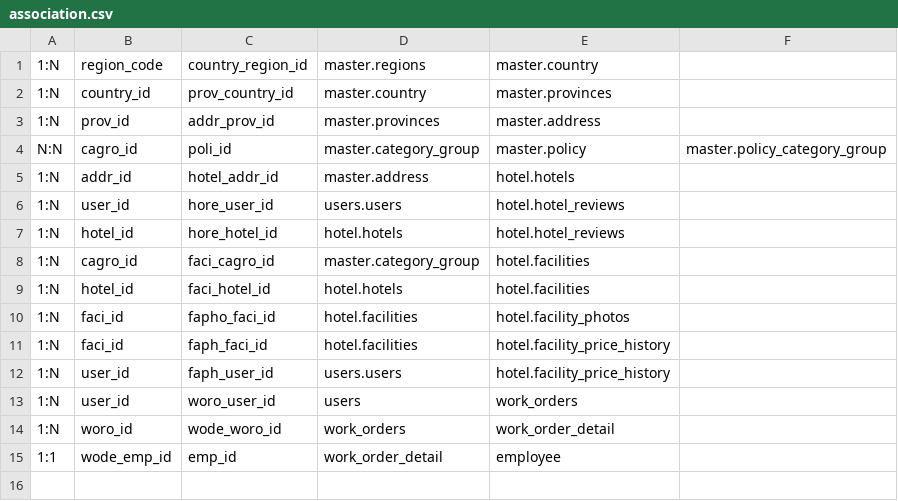
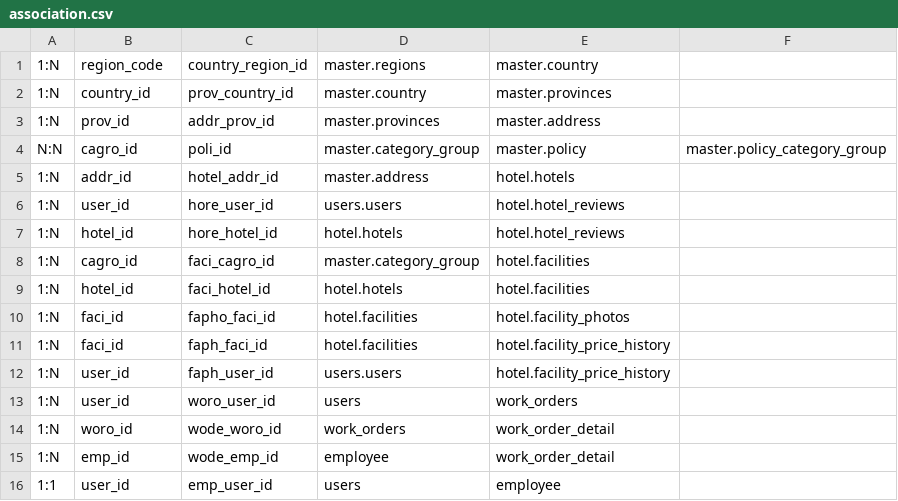
Before and after one commit to VierryFadhilah/hotel-realta-back-end, a CSV file: association.csv, drawn as a sheet.

```diff
--- a/association.csv
+++ b/association.csv
@@ -14,2 +14,3 @@ N:N, cagro_id, poli_id, master.category_group, master.policy, master.policy_cate
 1:N, woro_id, wode_woro_id, work_orders, work_order_detail
-1:1, wode_emp_id, emp_id, work_order_detail,employee
+1:N, emp_id, wode_emp_id, employee, work_order_detail
+1:1, user_id,emp_user_id, users,employee
```
Also changed, not shown: 6 other files.
